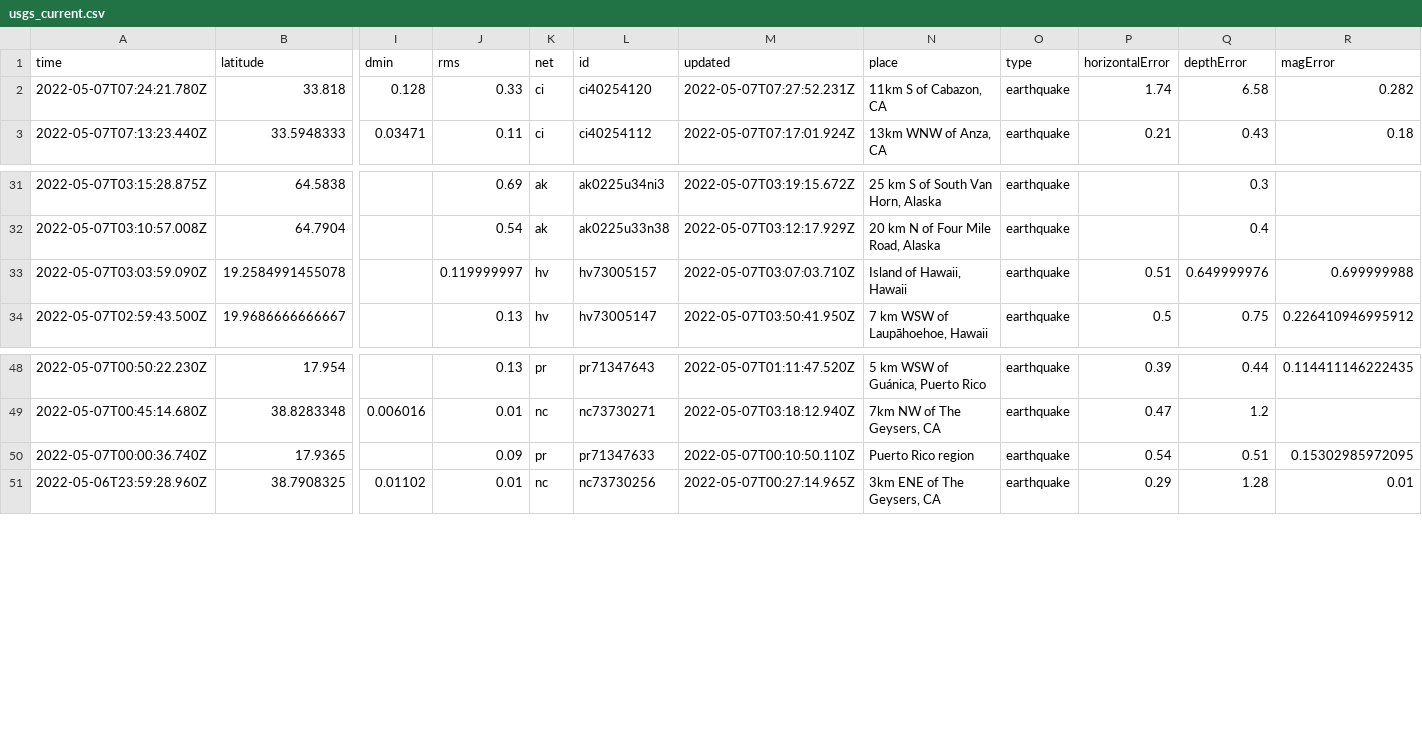
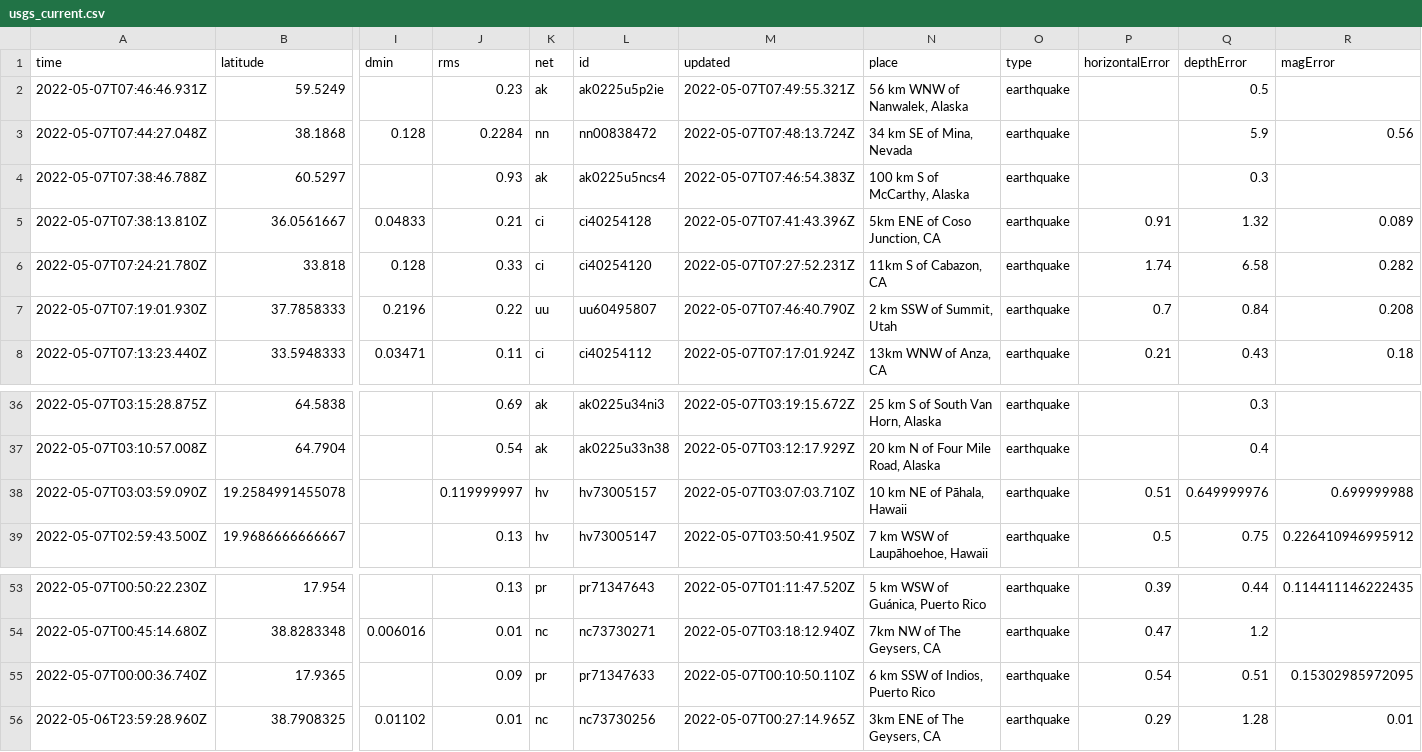
Before and after one commit to lizmurray3/my-data-robot, a CSV file: usgs_current.csv, drawn as a sheet; only a part is shown, gaps mark what is left out; addresses are those after the commit; rows hold the shown columns only; the diff names each change by its address in the sheet, - before the commit and + after, or states it on an @@ line.

```diff
--- a/usgs_current.csv
+++ b/usgs_current.csv
+row 2: 2022-05-07T07:46:46.931Z | 59.5249 |  | 0.23 | ak | ak0225u5p2ie | 2022-05-07T07:49:55.321Z | 56 km WNW of Nanwalek, Alaska | earthquake |  | 0.5
+row 3: 2022-05-07T07:44:27.048Z | 38.1868 | 0.128 | 0.2284 | nn | nn00838472 | 2022-05-07T07:48:13.724Z | 34 km SE of Mina, Nevada | earthquake |  | 5.9 | 0.56
+row 4: 2022-05-07T07:38:46.788Z | 60.5297 |  | 0.93 | ak | ak0225u5ncs4 | 2022-05-07T07:46:54.383Z | 100 km S of McCarthy, Alaska | earthquake |  | 0.3
+row 5: 2022-05-07T07:38:13.810Z | 36.0561667 | 0.04833 | 0.21 | ci | ci40254128 | 2022-05-07T07:41:43.396Z | 5km ENE of Coso Junction, CA | earthquake | 0.91 | 1.32 | 0.089
+row 7: 2022-05-07T07:19:01.930Z | 37.7858333 | 0.2196 | 0.22 | uu | uu60495807 | 2022-05-07T07:46:40.790Z | 2 km SSW of Summit, Utah | earthquake | 0.7 | 0.84 | 0.208
-N38 (place): Island of Hawaii, Hawaii
+N38 (place): 10 km NE of Pāhala, Hawaii
-N55 (place): Puerto Rico region
+N55 (place): 6 km SSW of Indios, Puerto Rico
```
